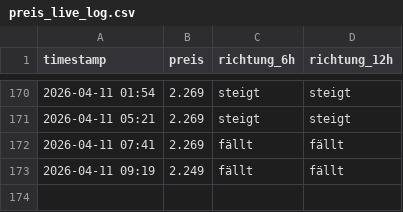
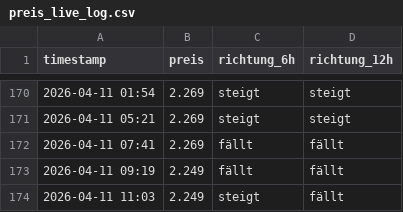
Before and after one commit to felixschrader/spritpreisprognose, a CSV file: data/ml/preis_live_log.csv, drawn as a sheet; only a part is shown, gaps mark what is left out.

```diff
--- a/data/ml/preis_live_log.csv
+++ b/data/ml/preis_live_log.csv
@@ -173 +173,2 @@ timestamp,preis,richtung_6h,richtung_12h
 2026-04-11 09:19,2.249,fällt,fällt
+2026-04-11 11:03,2.249,steigt,fällt
```
Also changed, not shown: 1 other file.
